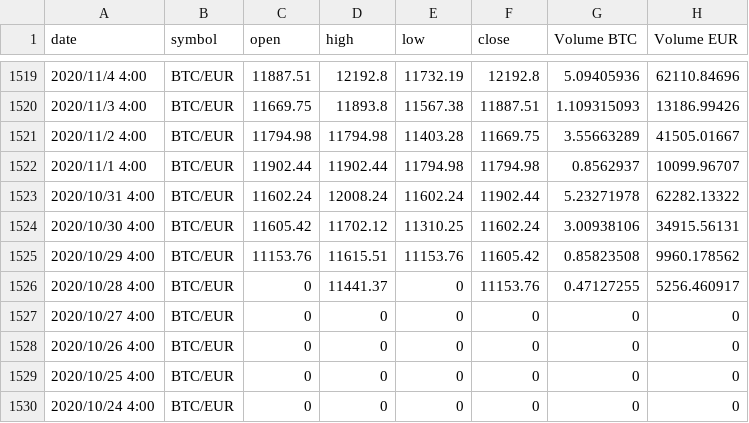
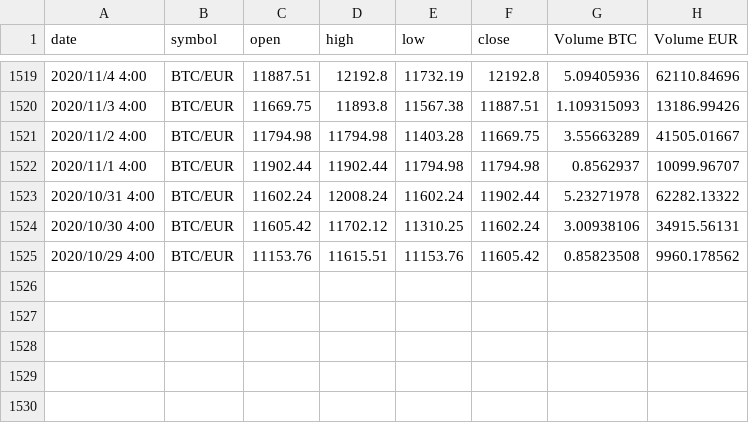
Before and after one commit to ApatheiaT/Data-Analysis, a CSV file: BitcoinPrice_BTCEUR_DataSource.csv, drawn as a sheet; only a part is shown, gaps mark what is left out; the diff names each change by its address in the sheet, - before the commit and + after, or states it on an @@ line.

Commit message:
Add files via upload

```diff
--- a/BitcoinPrice_BTCEUR_DataSource.csv
+++ b/BitcoinPrice_BTCEUR_DataSource.csv
-row 1526: 2020/10/28 4:00 | BTC/EUR | 0 | 11441.37 | 0 | 11153.76 | 0.47127255 | 5256.460917
-row 1527: 2020/10/27 4:00 | BTC/EUR | 0 | 0 | 0 | 0 | 0 | 0
-row 1528: 2020/10/26 4:00 | BTC/EUR | 0 | 0 | 0 | 0 | 0 | 0
-row 1529: 2020/10/25 4:00 | BTC/EUR | 0 | 0 | 0 | 0 | 0 | 0
-row 1530: 2020/10/24 4:00 | BTC/EUR | 0 | 0 | 0 | 0 | 0 | 0
```
